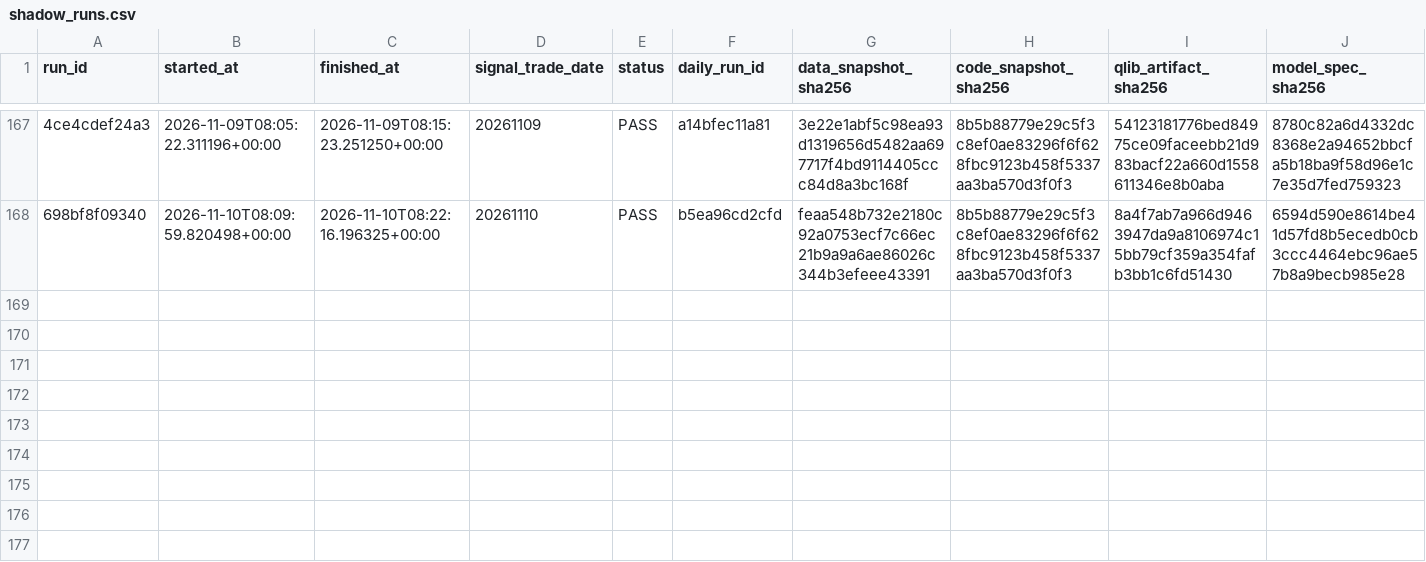
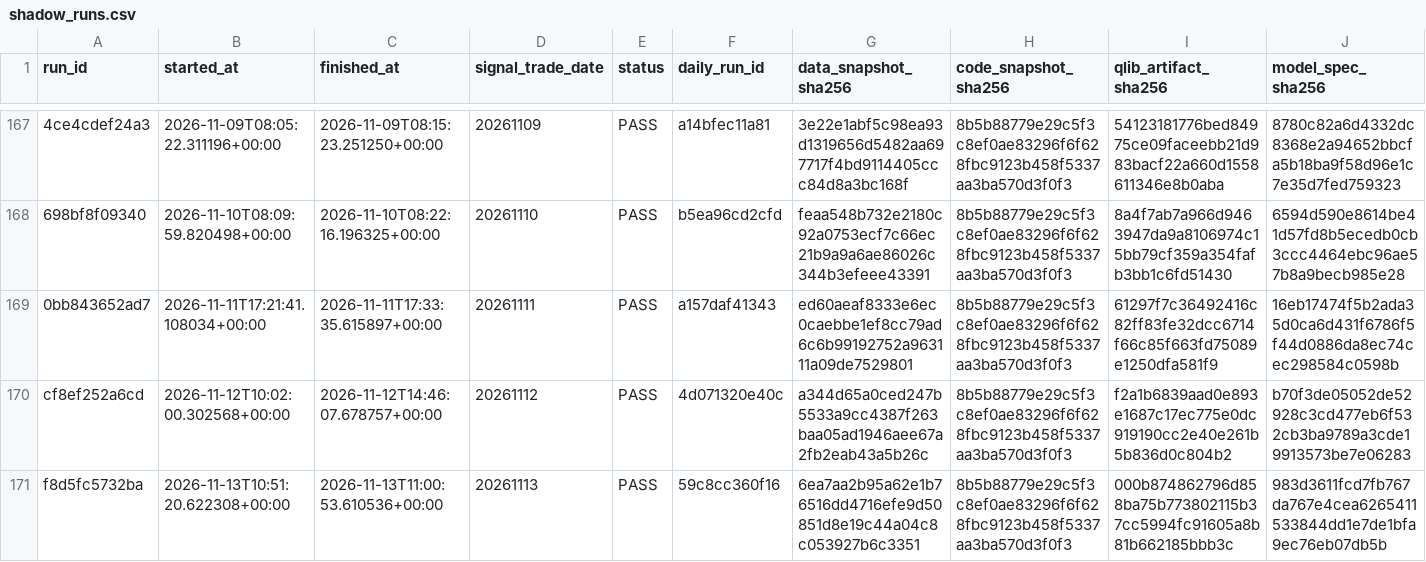
Before and after one commit to qiang0723/shaiwei, a CSV file: ledger/shadow_runs.csv, drawn as a sheet; only a part is shown, gaps mark what is left out; rows hold the shown columns only; the diff names each change by its address in the sheet, - before the commit and + after, or states it on an @@ line.

```diff
--- a/ledger/shadow_runs.csv
+++ b/ledger/shadow_runs.csv
+row 169: 0bb843652ad7 | 2026-11-11T17:21:41.108034+00:00 | 2026-11-11T17:33:35.615897+00:00 | 20261111 | PASS | a157daf41343 | ed60aeaf8333e6ec0caebbe1ef8cc79ad6c6b99192752a963111a09de7529801 | 8b5b88779e29c5f3c8ef0ae83296f6f628fbc9123b458f5337aa3ba570d3f0f3 | 61297f7c36492416c82ff83fe32dcc6714f66c85f663fd75089e1250dfa581f9 | 16eb17474f5b2ada35d0ca6d431f6786f5f44d0886da8ec74cec298584c0598b
+row 170: cf8ef252a6cd | 2026-11-12T10:02:00.302568+00:00 | 2026-11-12T14:46:07.678757+00:00 | 20261112 | PASS | 4d071320e40c | a344d65a0ced247b5533a9cc4387f263baa05ad1946aee67a2fb2eab43a5b26c | 8b5b88779e29c5f3c8ef0ae83296f6f628fbc9123b458f5337aa3ba570d3f0f3 | f2a1b6839aad0e893e1687c17ec775e0dc919190cc2e40e261b5b836d0c804b2 | b70f3de05052de52928c3cd477eb6f532cb3ba9789a3cde19913573be7e06283
+row 171: f8d5fc5732ba | 2026-11-13T10:51:20.622308+00:00 | 2026-11-13T11:00:53.610536+00:00 | 20261113 | PASS | 59c8cc360f16 | 6ea7aa2b95a62e1b76516dd4716efe9d50851d8e19c44a04c8c053927b6c3351 | 8b5b88779e29c5f3c8ef0ae83296f6f628fbc9123b458f5337aa3ba570d3f0f3 | 000b874862796d858ba75b773802115b37cc5994fc91605a8b81b662185bbb3c | 983d3611fcd7fb767da767e4cea6265411533844dd1e7de1bfa9ec76eb07db5b
```
Also changed, not shown: ledger/daily_runs.csv, ledger/paper_runs.csv, 5 other files.
